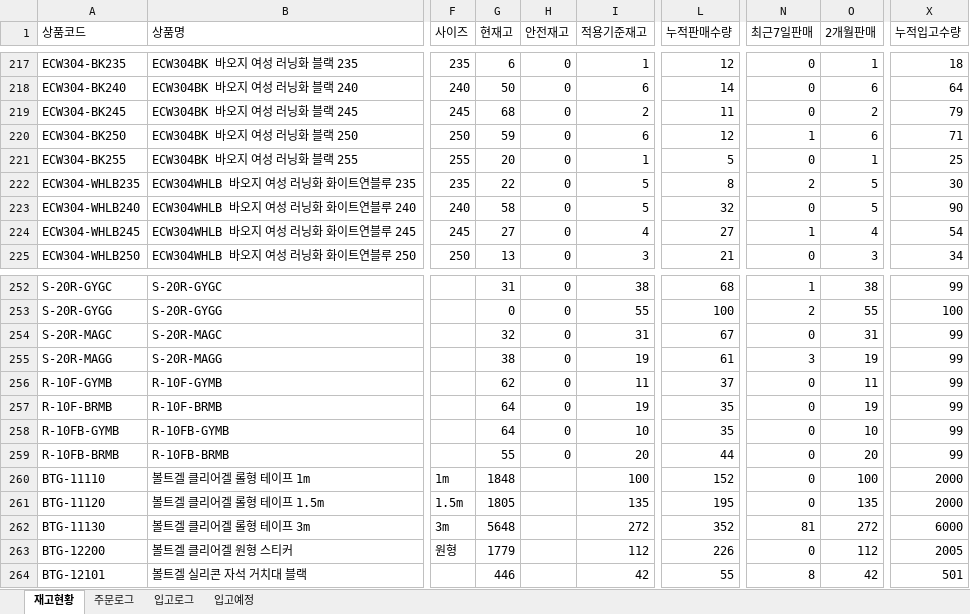
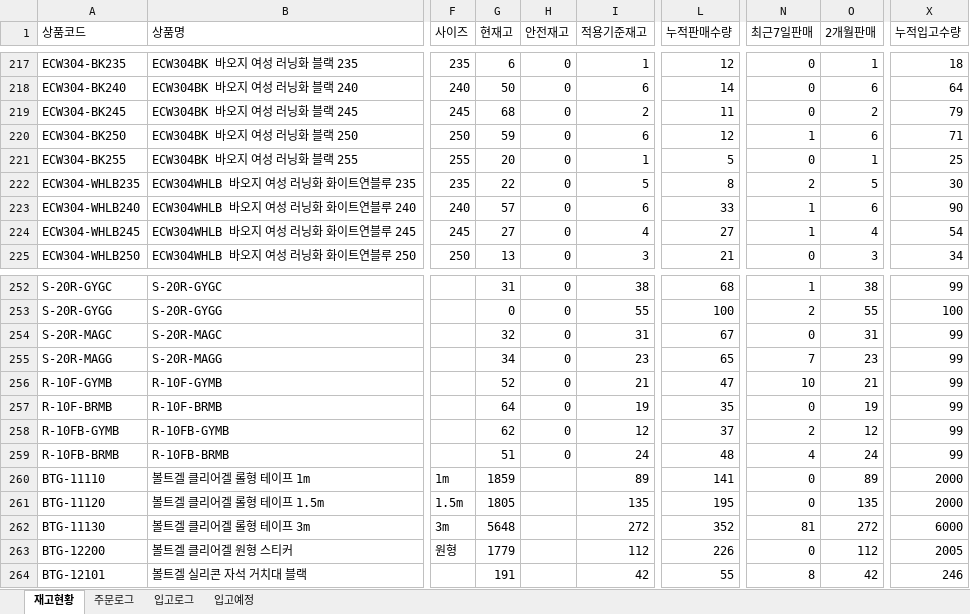
Before and after one commit to dkseotjd0112-max/Baoji-dashboard, an Excel workbook: data_general.xlsx, sheet 재고현황, drawn as a sheet; only a part is shown, gaps mark what is left out; values as stored, in another font and other column widths than the file's, no borders; the diff covers the shown part only; the diff names each change by its address in the sheet, - before the commit and + after, or states it on an @@ line.

```diff
--- a/data_general.xlsx (sheet 재고현황)
+++ b/data_general.xlsx (sheet 재고현황)
-G223 (현재고): 58
+G223 (현재고): 57
-I223 (적용기준재고): 5
+I223 (적용기준재고): 6
-L223 (누적판매수량): 32
+L223 (누적판매수량): 33
-N223 (최근7일판매): 0
+N223 (최근7일판매): 1
-O223 (2개월판매): 5
+O223 (2개월판매): 6
-G255 (현재고): 38
+G255 (현재고): 34
-I255 (적용기준재고): 19
+I255 (적용기준재고): 23
-L255 (누적판매수량): 61
+L255 (누적판매수량): 65
-N255 (최근7일판매): 3
+N255 (최근7일판매): 7
-O255 (2개월판매): 19
+O255 (2개월판매): 23
-G256 (현재고): 62
+G256 (현재고): 52
-I256 (적용기준재고): 11
+I256 (적용기준재고): 21
-L256 (누적판매수량): 37
+L256 (누적판매수량): 47
-N256 (최근7일판매): 0
+N256 (최근7일판매): 10
-O256 (2개월판매): 11
+O256 (2개월판매): 21
-G258 (현재고): 64
+G258 (현재고): 62
-I258 (적용기준재고): 10
+I258 (적용기준재고): 12
-L258 (누적판매수량): 35
+L258 (누적판매수량): 37
-N258 (최근7일판매): 0
+N258 (최근7일판매): 2
-O258 (2개월판매): 10
+O258 (2개월판매): 12
-G259 (현재고): 55
+G259 (현재고): 51
-I259 (적용기준재고): 20
+I259 (적용기준재고): 24
-L259 (누적판매수량): 44
+L259 (누적판매수량): 48
-N259 (최근7일판매): 0
+N259 (최근7일판매): 4
-O259 (2개월판매): 20
+O259 (2개월판매): 24
-G260 (현재고): 1848
+G260 (현재고): 1859
-I260 (적용기준재고): 100
+I260 (적용기준재고): 89
-L260 (누적판매수량): 152
+L260 (누적판매수량): 141
-O260 (2개월판매): 100
+O260 (2개월판매): 89
-G264 (현재고): 446
+G264 (현재고): 191
-X264 (누적입고수량): 501
+X264 (누적입고수량): 246
```
Also changed, not shown: 34 edited cells elsewhere in this sheet, sheet 주문로그, sheet 입고로그, data_admin.xlsx.
